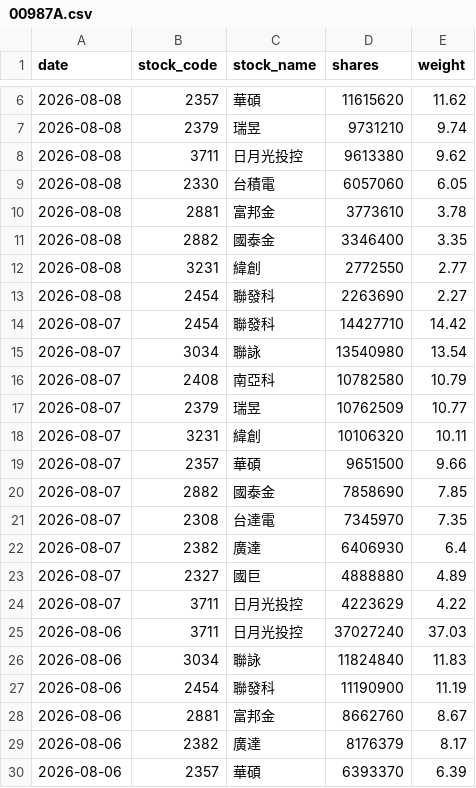
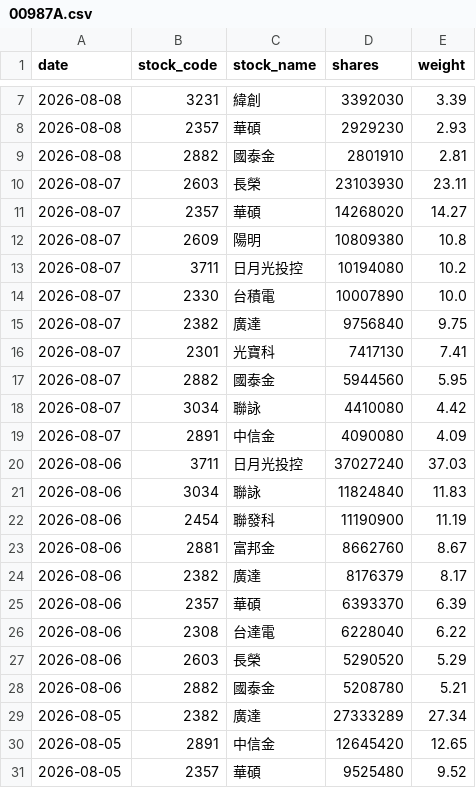
Before and after one commit to yrjjan-allen/active-etf-dashboard, a CSV file: data/00987A.csv, drawn as a sheet; only a part is shown, gaps mark what is left out; the shorter side is filled out with more unchanged rows; the diff covers the shown part only.

```diff
--- a/data/00987A.csv
+++ b/data/00987A.csv
@@ -6,20 +7,14 @@
-2026-08-08,2357,華碩,11615620,11.62
-2026-08-08,2379,瑞昱,9731210,9.74
-2026-08-08,3711,日月光投控,9613380,9.62
-2026-08-08,2330,台積電,6057060,6.05
-2026-08-08,2881,富邦金,3773610,3.78
-2026-08-08,2882,國泰金,3346400,3.35
-2026-08-08,3231,緯創,2772550,2.77
-2026-08-08,2454,聯發科,2263690,2.27
-2026-08-07,2454,聯發科,14427710,14.42
-2026-08-07,3034,聯詠,13540980,13.54
-2026-08-07,2408,南亞科,10782580,10.79
-2026-08-07,2379,瑞昱,10762509,10.77
-2026-08-07,3231,緯創,10106320,10.11
-2026-08-07,2357,華碩,9651500,9.66
-2026-08-07,2882,國泰金,7858690,7.85
-2026-08-07,2308,台達電,7345970,7.35
-2026-08-07,2382,廣達,6406930,6.4
-2026-08-07,2327,國巨,4888880,4.89
-2026-08-07,3711,日月光投控,4223629,4.22
+2026-08-08,3231,緯創,3392030,3.39
+2026-08-08,2357,華碩,2929230,2.93
+2026-08-08,2882,國泰金,2801910,2.81
+2026-08-07,2603,長榮,23103930,23.11
+2026-08-07,2357,華碩,14268020,14.27
+2026-08-07,2609,陽明,10809380,10.8
+2026-08-07,3711,日月光投控,10194080,10.2
+2026-08-07,2330,台積電,10007890,10.0
+2026-08-07,2382,廣達,9756840,9.75
+2026-08-07,2301,光寶科,7417130,7.41
+2026-08-07,2882,國泰金,5944560,5.95
+2026-08-07,3034,聯詠,4410080,4.42
+2026-08-07,2891,中信金,4090080,4.09
 2026-08-06,3711,日月光投控,37027240,37.03
```
Also changed, not shown: 4 added rows, 3 removed rows and 2 edited cells elsewhere in this file, data/00948B.csv, data/00980A.csv, 6 other files.
